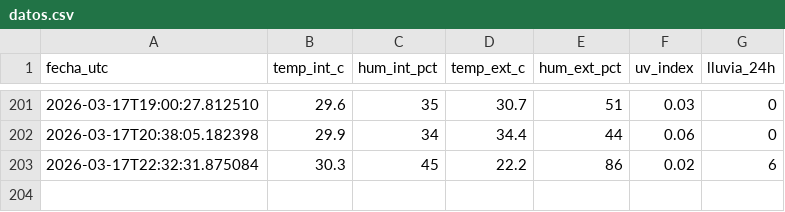
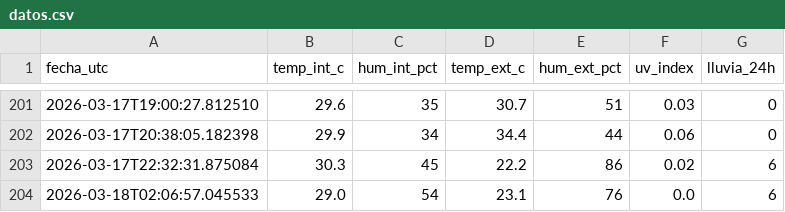
Before and after one commit to PlaneacionFCGRC/Estacion_CDBC, a CSV file: datos.csv, drawn as a sheet; only a part is shown, gaps mark what is left out; the diff names each change by its address in the sheet, - before the commit and + after, or states it on an @@ line.

```diff
--- a/datos.csv
+++ b/datos.csv
+row 204: 2026-03-18T02:06:57.045533 | 29.0 | 54 | 23.1 | 76 | 0.0 | 6
```
